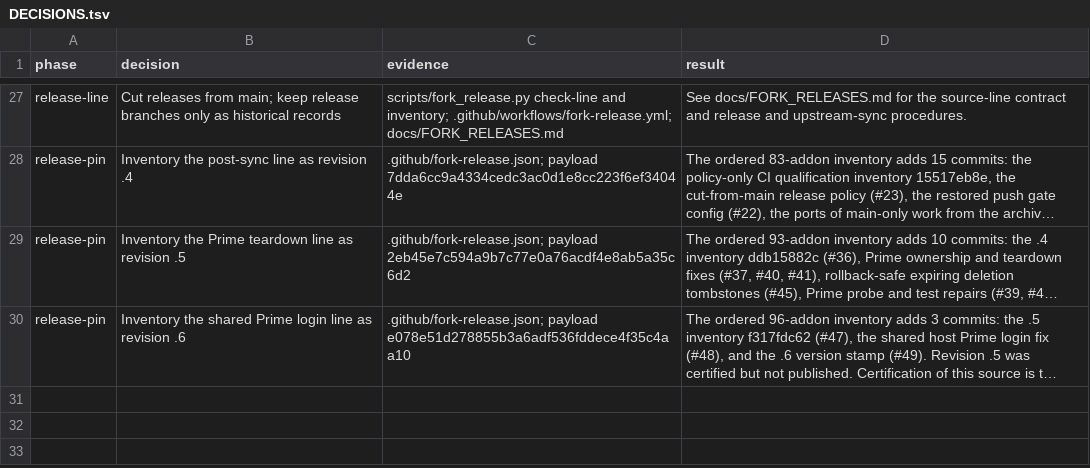
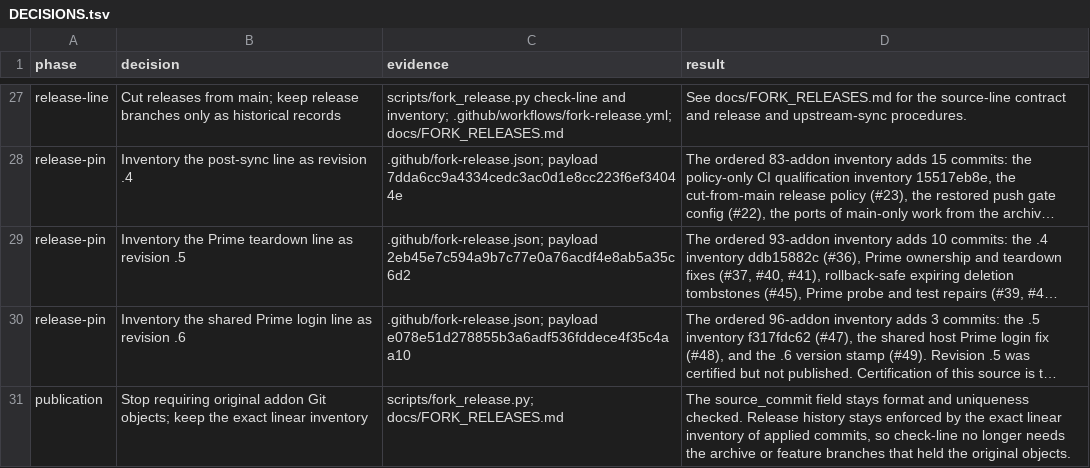
Before and after one commit to mdsmithaustin/omnigent, a TSV file: designs/fork-release/DECISIONS.tsv, drawn as a sheet; only a part is shown, gaps mark what is left out; long unchanged cells end in …; the diff names each change by its address in the sheet, - before the commit and + after, or states it on an @@ line.

Commit message:
refactor(release): drop checks that cannot fail
Remove the addon source_commit object-existence check from trace_tail and
the FORK_RELEASE_TAG equality check from publish.

The first only proved a 40-hex object resolved in the local clone, so it broke
whenever the archive and feature branches holding those objects were absent.
The second compared two reads of the same manifest at the same commit.
The source_commit field, its SHA format check and its uniqueness check stay.

```diff
--- a/designs/fork-release/DECISIONS.tsv
+++ b/designs/fork-release/DECISIONS.tsv
+row 31: publication | Stop requiring original addon Git objects; keep the exact linear inventory | scripts/fork_release.py; docs/FORK_RELEASES.md | The source_commit field stays format and uniqueness checked. Release history stays enforced by the exact linear inventory of applied commits, so check-line no longer needs the archive or feature branches that held the original objects.
```
Also changed, not shown: 3 other files.
